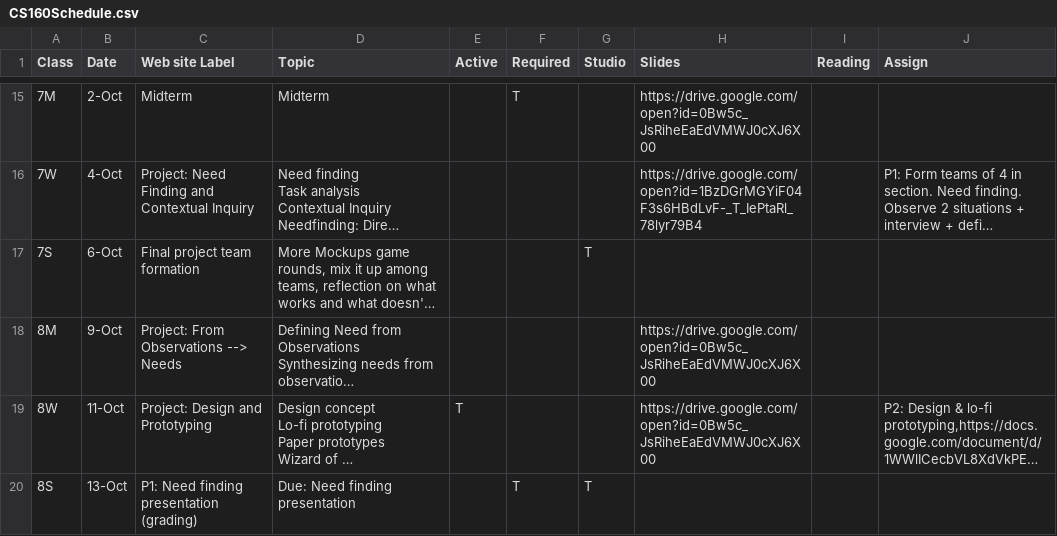
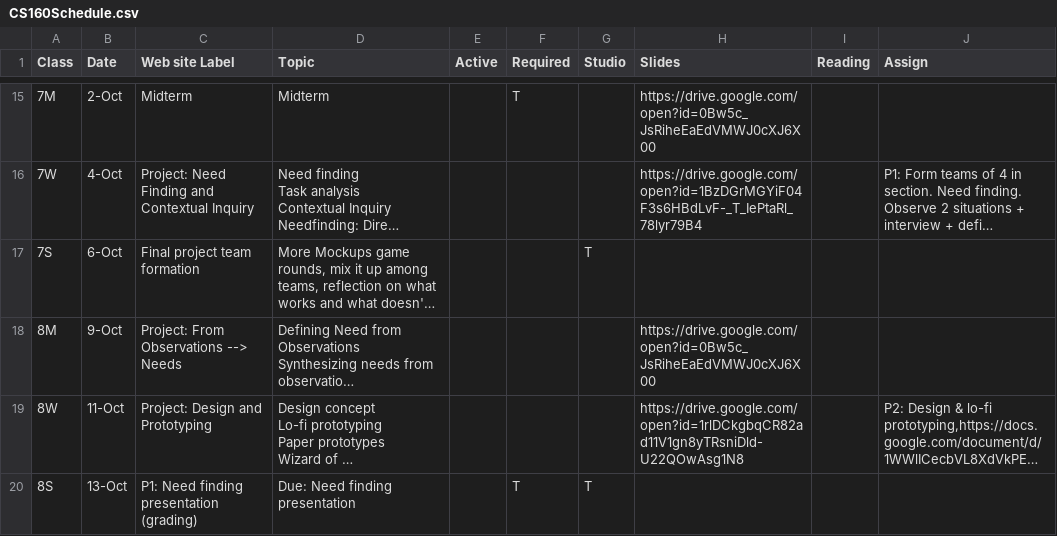
Before and after one commit to cs160-berkeley/website, a CSV file: _data/CS160Schedule.csv, drawn as a sheet; only a part is shown, gaps mark what is left out; long unchanged cells end in …; the diff covers the shown part only; the diff names each change by its address in the sheet, - before the commit and + after, or states it on an @@ line.

```diff
--- a/_data/CS160Schedule.csv
+++ b/_data/CS160Schedule.csv
-E19 (Active): T
+E19 (Active): (empty)
-H19 (Slides): https://drive.google.com/open?id=0Bw5c_JsRiheEaEdVMWJ0cXJ6X00
+H19 (Slides): https://drive.google.com/open?id=1rlDCkgbqCR82ad11V1gn8yTRsniDld-U22QOwAsg1N8
```
Also changed, not shown: 3 edited cells elsewhere in this file, 1 other file.
